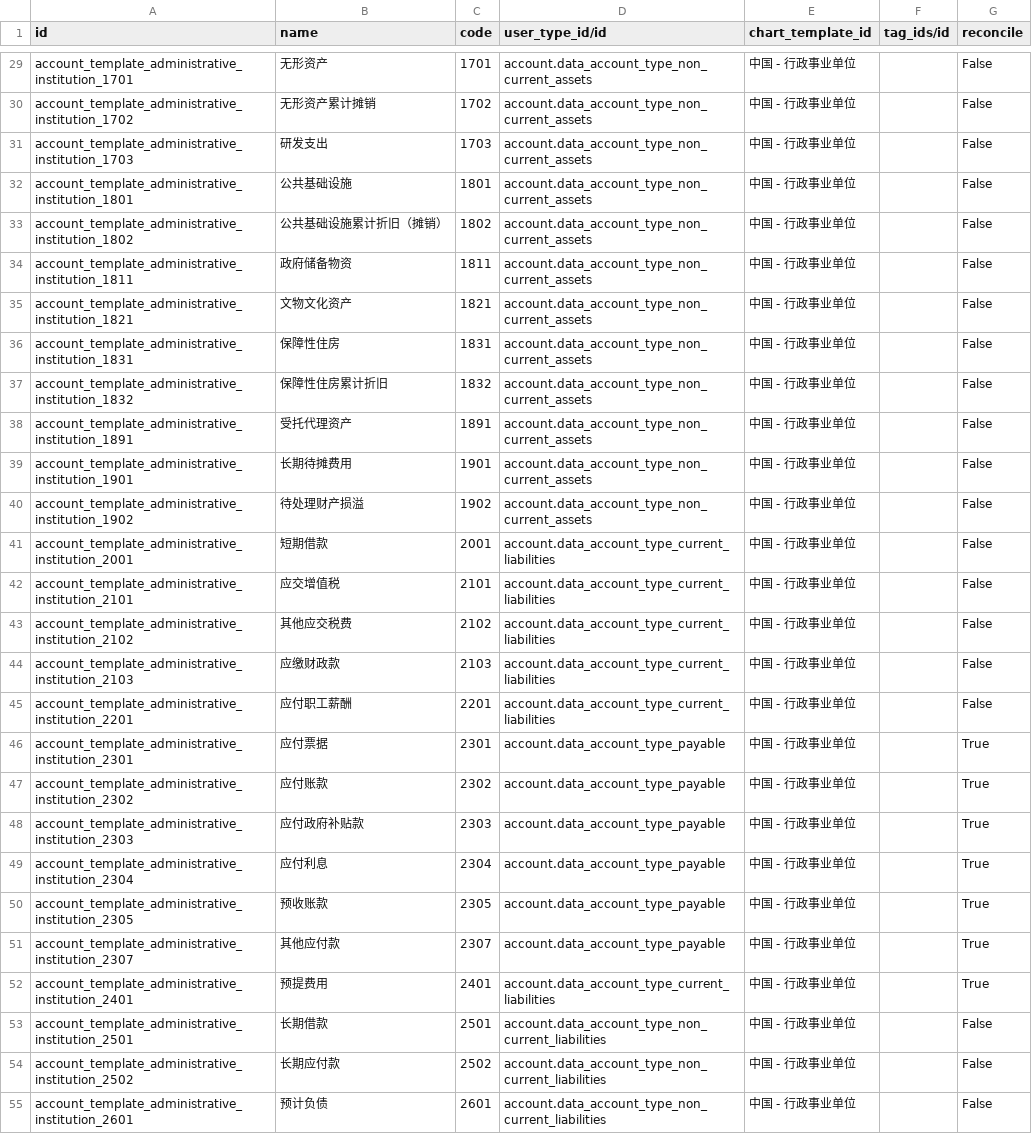
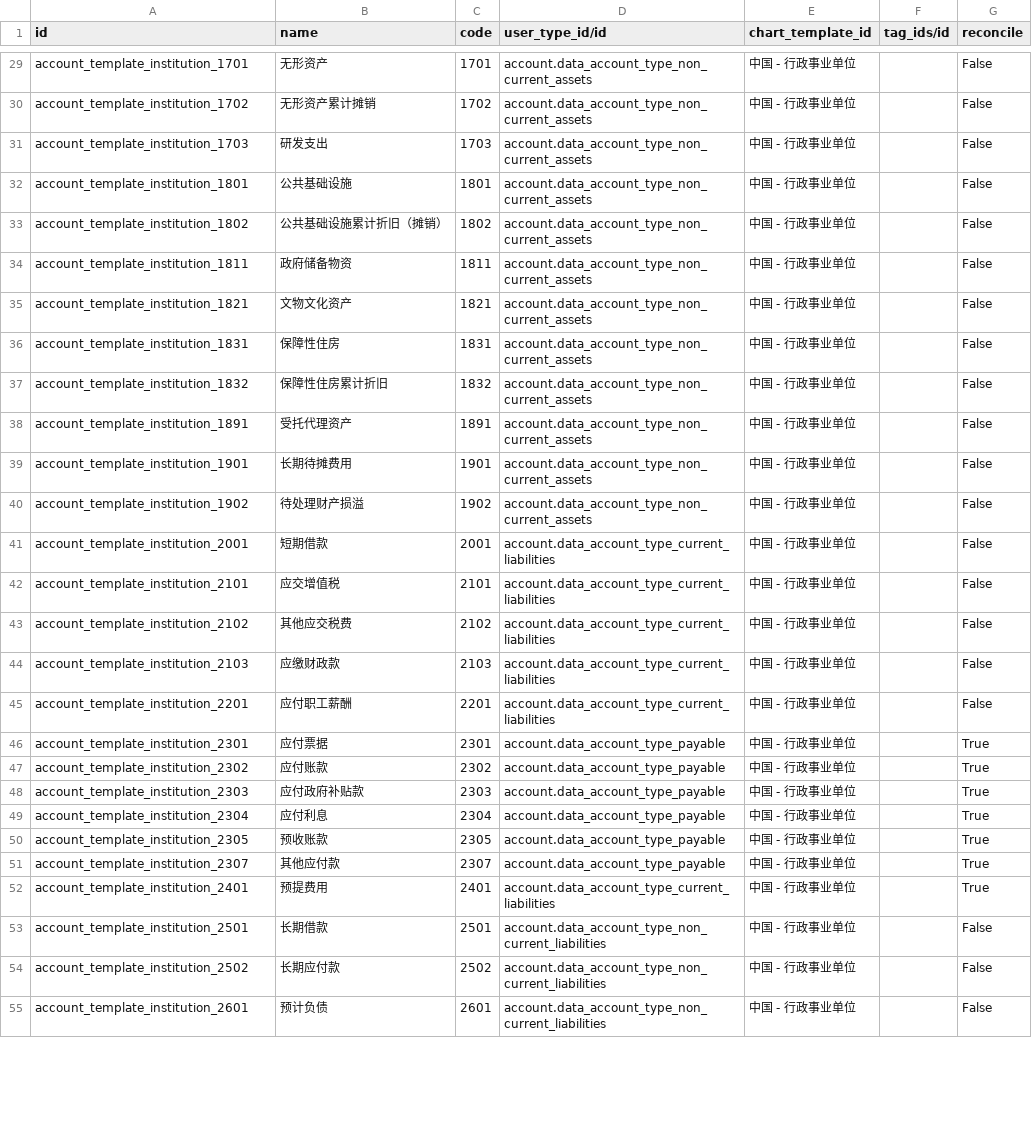
Before and after one commit to chr00tt/odoo-addons, a CSV file: l10n_cn_institution/data/account.account.template.csv, drawn as a sheet; only a part is shown, gaps mark what is left out; the diff covers the shown part only; the diff names each change by its address in the sheet, - before the commit and + after, or states it on an @@ line.

```diff
--- a/l10n_cn_institution/data/account.account.template.csv
+++ b/l10n_cn_institution/data/account.account.template.csv
-A29 (id): account_template_administrative_institution_1701
+A29 (id): account_template_institution_1701
-A30 (id): account_template_administrative_institution_1702
+A30 (id): account_template_institution_1702
-A31 (id): account_template_administrative_institution_1703
+A31 (id): account_template_institution_1703
-A32 (id): account_template_administrative_institution_1801
+A32 (id): account_template_institution_1801
-A33 (id): account_template_administrative_institution_1802
+A33 (id): account_template_institution_1802
-A34 (id): account_template_administrative_institution_1811
+A34 (id): account_template_institution_1811
-A35 (id): account_template_administrative_institution_1821
+A35 (id): account_template_institution_1821
-A36 (id): account_template_administrative_institution_1831
+A36 (id): account_template_institution_1831
-A37 (id): account_template_administrative_institution_1832
+A37 (id): account_template_institution_1832
-A38 (id): account_template_administrative_institution_1891
+A38 (id): account_template_institution_1891
-A39 (id): account_template_administrative_institution_1901
+A39 (id): account_template_institution_1901
-A40 (id): account_template_administrative_institution_1902
+A40 (id): account_template_institution_1902
-A41 (id): account_template_administrative_institution_2001
+A41 (id): account_template_institution_2001
-A42 (id): account_template_administrative_institution_2101
+A42 (id): account_template_institution_2101
-A43 (id): account_template_administrative_institution_2102
+A43 (id): account_template_institution_2102
-A44 (id): account_template_administrative_institution_2103
+A44 (id): account_template_institution_2103
-A45 (id): account_template_administrative_institution_2201
+A45 (id): account_template_institution_2201
-A46 (id): account_template_administrative_institution_2301
+A46 (id): account_template_institution_2301
-A47 (id): account_template_administrative_institution_2302
+A47 (id): account_template_institution_2302
-A48 (id): account_template_administrative_institution_2303
+A48 (id): account_template_institution_2303
-A49 (id): account_template_administrative_institution_2304
+A49 (id): account_template_institution_2304
-A50 (id): account_template_administrative_institution_2305
+A50 (id): account_template_institution_2305
-A51 (id): account_template_administrative_institution_2307
+A51 (id): account_template_institution_2307
-A52 (id): account_template_administrative_institution_2401
+A52 (id): account_template_institution_2401
-A53 (id): account_template_administrative_institution_2501
+A53 (id): account_template_institution_2501
-A54 (id): account_template_administrative_institution_2502
+A54 (id): account_template_institution_2502
-A55 (id): account_template_administrative_institution_2601
+A55 (id): account_template_institution_2601
```
Also changed, not shown: 83 edited cells elsewhere in this file, 3 other files.
